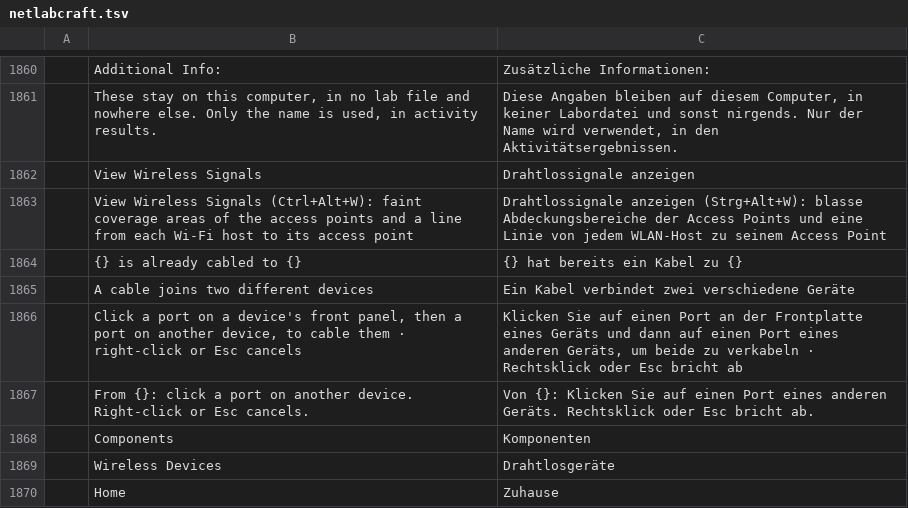
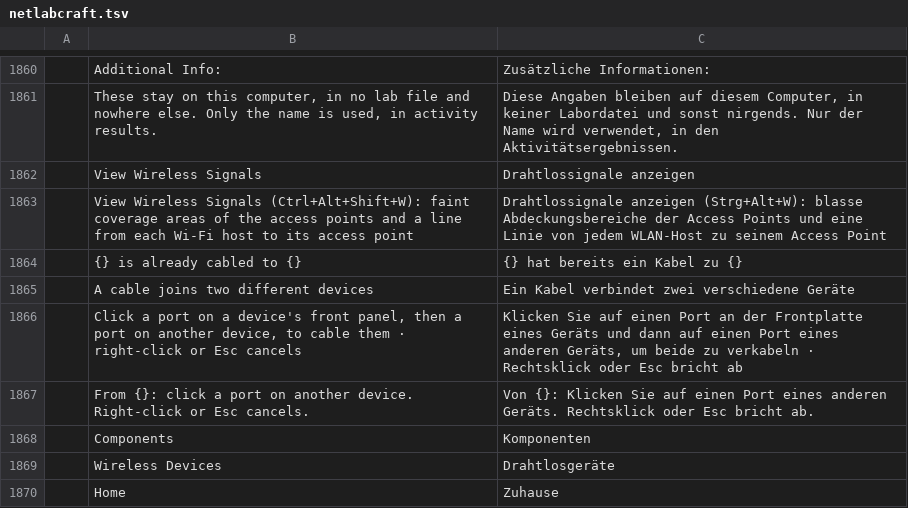
Before and after one commit to ayozetr/netlabcraft, a TSV file: locales/de/netlabcraft.tsv, drawn as a sheet; only a part is shown, gaps mark what is left out; the diff names each change by its address in the sheet, - before the commit and + after, or states it on an @@ line.

```diff
--- a/locales/de/netlabcraft.tsv
+++ b/locales/de/netlabcraft.tsv
-B1863: …Wireless Signals (Ctrl+Alt+W): faint coverage…
+B1863: …Wireless Signals (Ctrl+Alt+Shift+W): faint coverage…
```
Also changed, not shown: locales/es/netlabcraft.tsv, locales/fr/netlabcraft.tsv, 8 other files.
